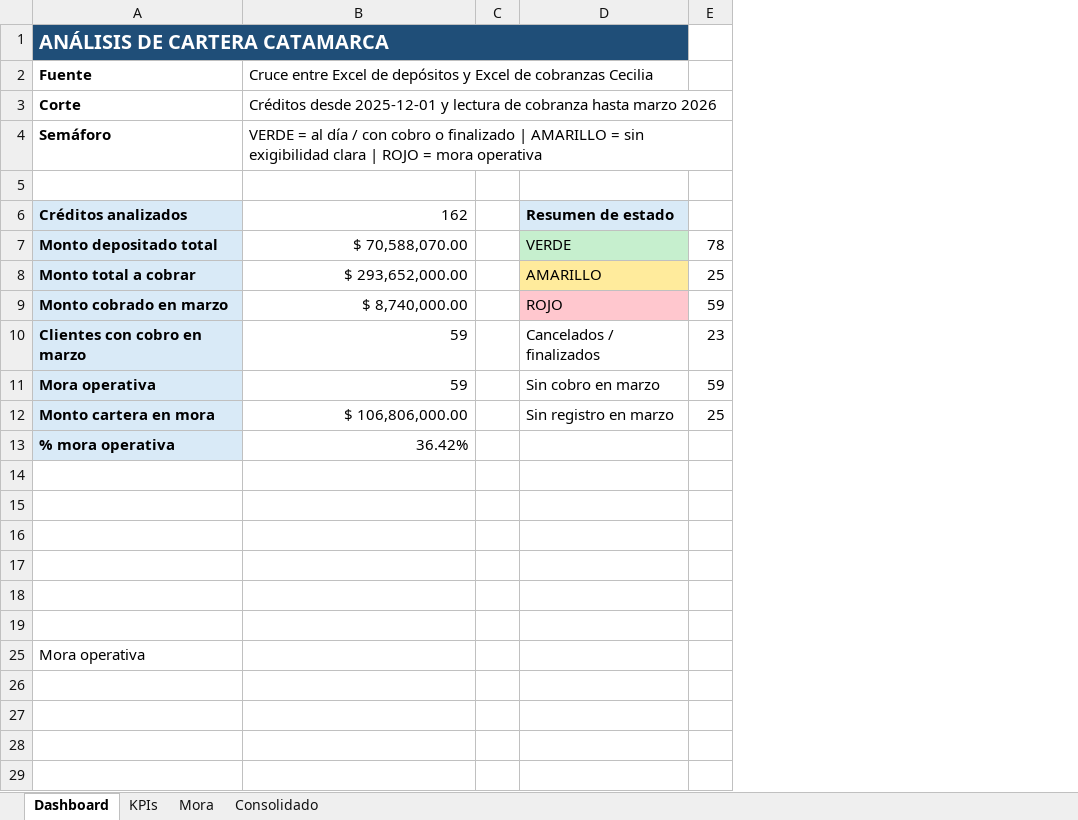
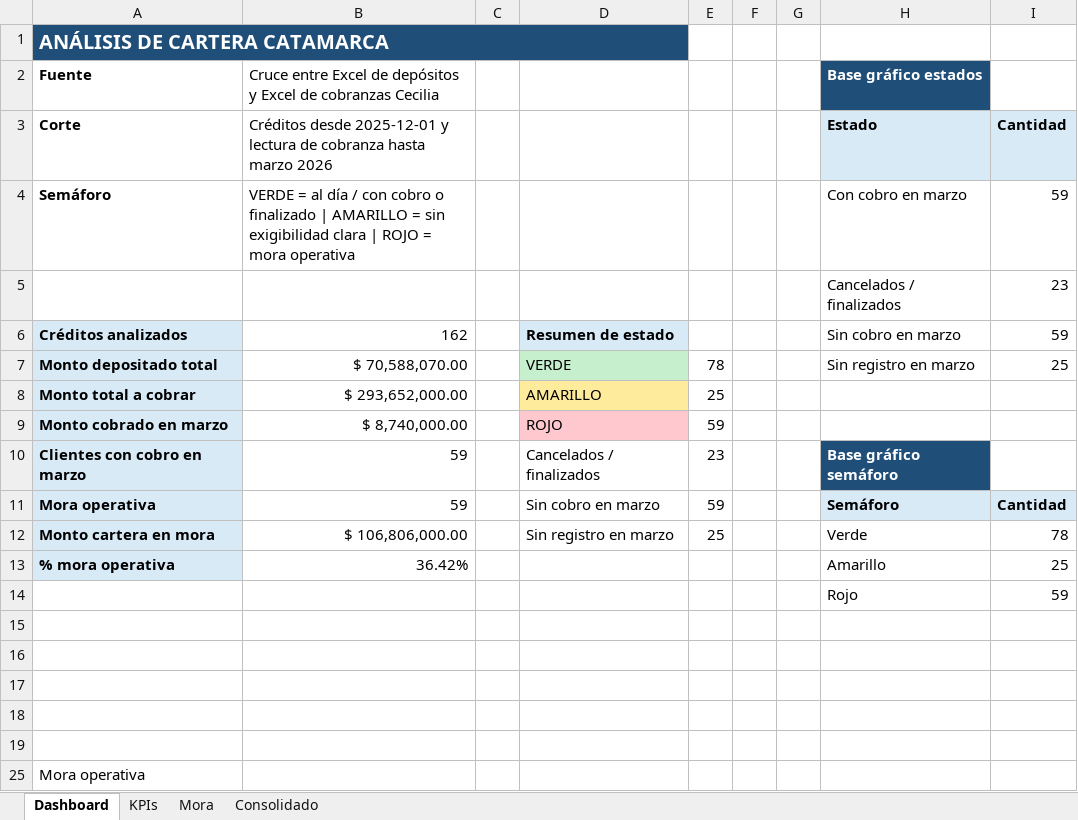
Before and after one commit to luapicone/mi, an Excel workbook: catamarca_creditos/analisis_cartera_catamarca.xlsx, sheet Dashboard, drawn as a sheet; values as stored, in another font and other column widths than the file's, no borders; charts and pictures not drawn; the diff names each change by its address in the sheet, - before the commit and + after, or states it on an @@ line.

Commit message:
fix: rebuild dashboard charts with visible data ranges

```diff
--- a/catamarca_creditos/analisis_cartera_catamarca.xlsx (sheet Dashboard)
+++ b/catamarca_creditos/analisis_cartera_catamarca.xlsx (sheet Dashboard)
+column F, empty
+column G, empty
+column H (Base gráfico estados), rows 3-14: Estado | Con cobro en marzo | Cancelados / finalizados | Sin cobro en marzo | Sin registro en marzo |  |  | Base gráfico semáforo | Semáforo | Verde | Amarillo | Rojo
+column I, rows 3-14: Cantidad | 59 | 23 | 59 | 25 |  |  |  | Cantidad | 78 | 25 | 59
-row 5: (empty)
+row 5:  |  |  |  |  |  |  | Cancelados / finalizados | 23
-row 14: (empty)
+row 14:  |  |  |  |  |  |  | Rojo | 59
```
Also changed, not shown: charts or pictures.
